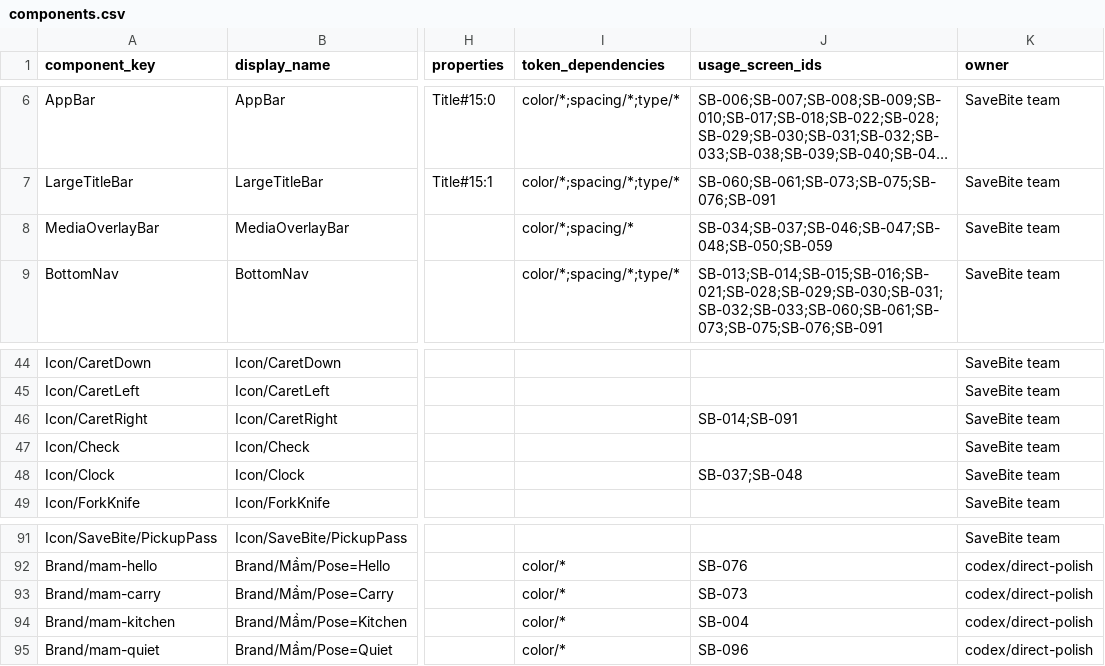
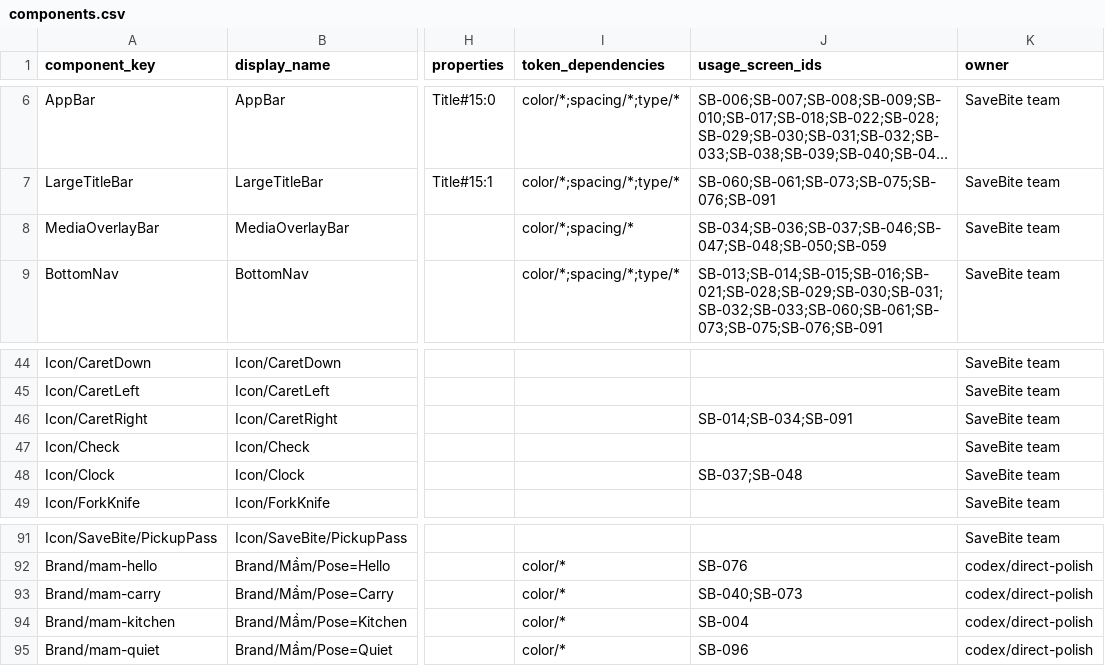
Before and after one commit to nrin31266/savebite-figma, a CSV file: tracking/components.csv, drawn as a sheet; only a part is shown, gaps mark what is left out; long unchanged cells end in …; the diff names each change by its address in the sheet, - before the commit and + after, or states it on an @@ line.

```diff
--- a/tracking/components.csv
+++ b/tracking/components.csv
-J8 (usage_screen_ids): SB-034;SB-037;SB-046;SB-047;SB-048;SB-050;SB-059
+J8 (usage_screen_ids): SB-034;SB-036;SB-037;SB-046;SB-047;SB-048;SB-050;SB-059
-J46 (usage_screen_ids): SB-014;SB-091
+J46 (usage_screen_ids): SB-014;SB-034;SB-091
-J93 (usage_screen_ids): SB-073
+J93 (usage_screen_ids): SB-040;SB-073
```
Also changed, not shown: tracking/screens.csv, 27 other files.
